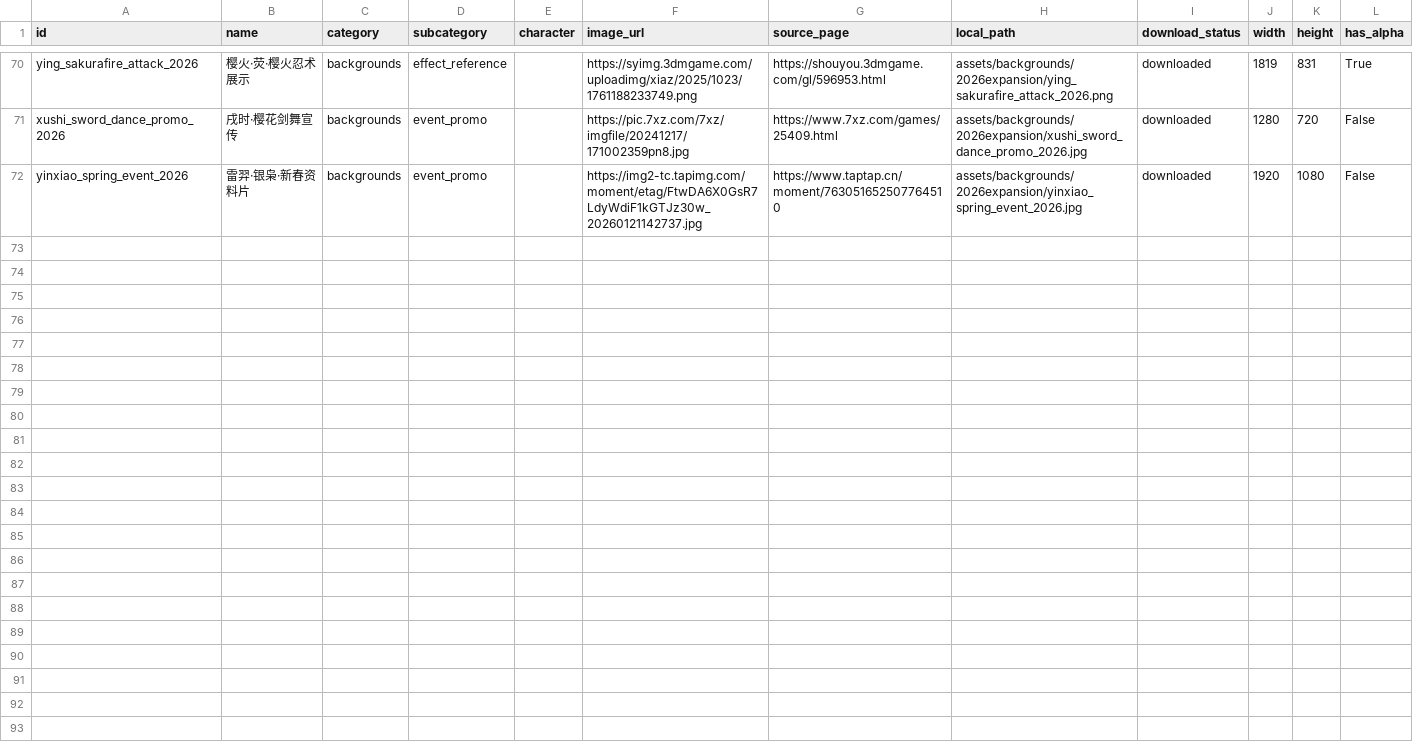
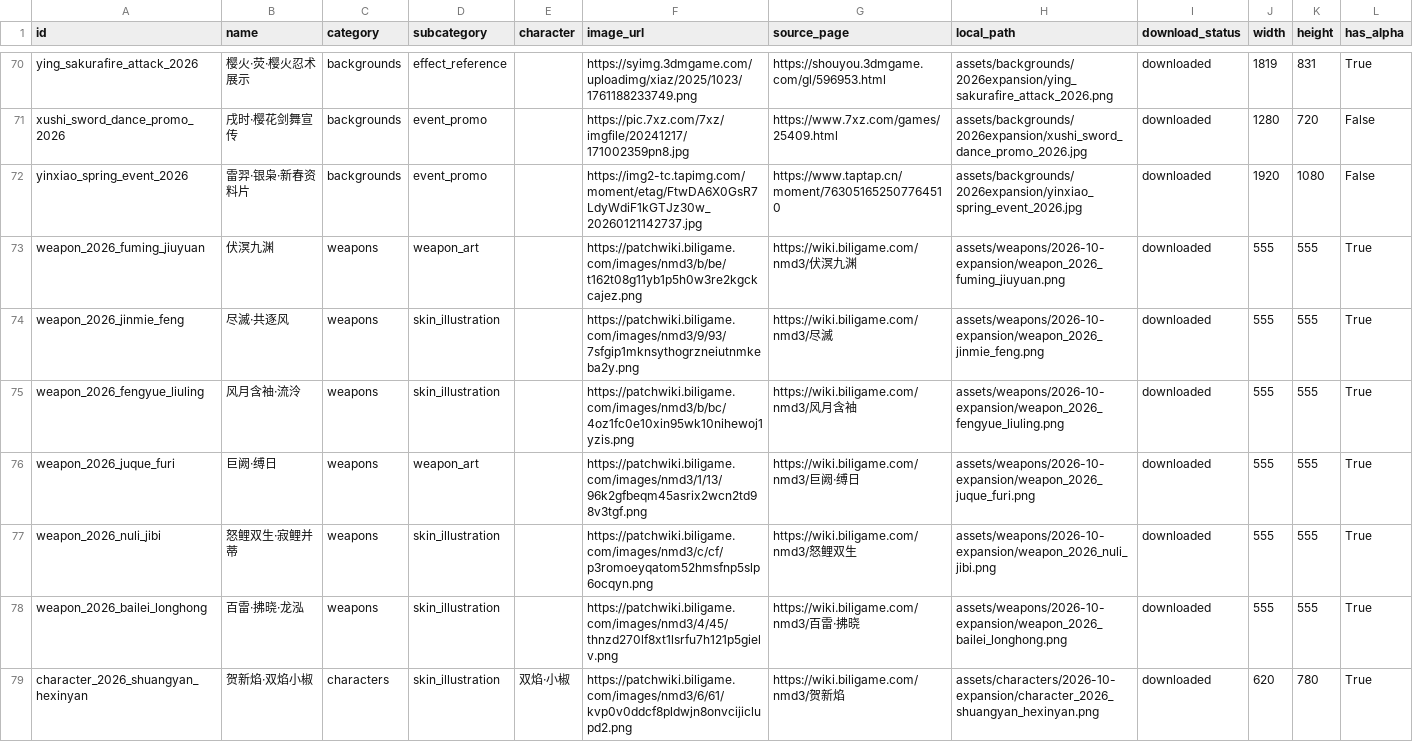
Before and after one commit to tyqittle/nmd3-animation-assets, a CSV file: catalog/assets.csv, drawn as a sheet; only a part is shown, gaps mark what is left out; rows hold the shown columns only; the diff covers the shown part only; the diff names each change by its address in the sheet, - before the commit and + after, or states it on an @@ line.

```diff
--- a/catalog/assets.csv
+++ b/catalog/assets.csv
+row 73: weapon_2026_fuming_jiuyuan | 伏溟九渊 | weapons | weapon_art |  | https://patchwiki.biligame.com/images/nmd3/b/be/t162t08g11yb1p5h0w3re2kgckcajez.png | https://wiki.biligame.com/nmd3/伏溟九渊 | assets/weapons/2026-10-expansion/weapon_2026_fuming_jiuyuan.png | downloaded | 555 | 555 | True
+row 74: weapon_2026_jinmie_feng | 尽滅·共逐风 | weapons | skin_illustration |  | https://patchwiki.biligame.com/images/nmd3/9/93/7sfgip1mknsythogrzneiutnmkeba2y.png | https://wiki.biligame.com/nmd3/尽滅 | assets/weapons/2026-10-expansion/weapon_2026_jinmie_feng.png | downloaded | 555 | 555 | True
+row 75: weapon_2026_fengyue_liuling | 风月含袖·流泠 | weapons | skin_illustration |  | https://patchwiki.biligame.com/images/nmd3/b/bc/4oz1fc0e10xin95wk10nihewoj1yzis.png | https://wiki.biligame.com/nmd3/风月含袖 | assets/weapons/2026-10-expansion/weapon_2026_fengyue_liuling.png | downloaded | 555 | 555 | True
+row 76: weapon_2026_juque_furi | 巨阙·缚日 | weapons | weapon_art |  | https://patchwiki.biligame.com/images/nmd3/1/13/96k2gfbeqm45asrix2wcn2td98v3tgf.png | https://wiki.biligame.com/nmd3/巨阙·缚日 | assets/weapons/2026-10-expansion/weapon_2026_juque_furi.png | downloaded | 555 | 555 | True
+row 77: weapon_2026_nuli_jibi | 怒鲤双生·寂鲤并蒂 | weapons | skin_illustration |  | https://patchwiki.biligame.com/images/nmd3/c/cf/p3romoeyqatom52hmsfnp5slp6ocqyn.png | https://wiki.biligame.com/nmd3/怒鲤双生 | assets/weapons/2026-10-expansion/weapon_2026_nuli_jibi.png | downloaded | 555 | 555 | True
+row 78: weapon_2026_bailei_longhong | 百雷·拂晓·龙泓 | weapons | skin_illustration |  | https://patchwiki.biligame.com/images/nmd3/4/45/thnzd270lf8xt1lsrfu7h121p5gielv.png | https://wiki.biligame.com/nmd3/百雷·拂晓 | assets/weapons/2026-10-expansion/weapon_2026_bailei_longhong.png | downloaded | 555 | 555 | True
+row 79: character_2026_shuangyan_hexinyan | 贺新焰·双焰小椒 | characters | skin_illustration | 双焰·小椒 | https://patchwiki.biligame.com/images/nmd3/6/61/kvp0v0ddcf8pldwjn8onvcijiclupd2.png | https://wiki.biligame.com/nmd3/贺新焰 | assets/characters/2026-10-expansion/character_2026_shuangyan_hexinyan.png | downloaded | 620 | 780 | True
```
Also changed, not shown: 7 added rows elsewhere in this file, 8 other files.
